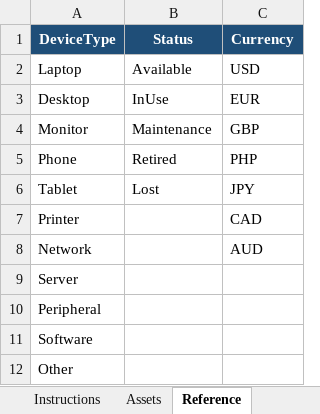
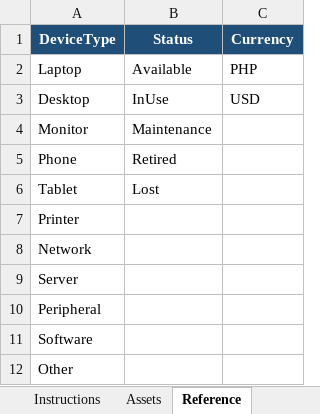
Before and after one commit to mpmartinez/IAMS, an Excel workbook: src/AssetDesk.Web/wwwroot/templates/Asset_Upload_Template.xlsx, sheet Reference, drawn as a sheet; values as stored, in another font and other column widths than the file's, no borders; the diff names each change by its address in the sheet, - before the commit and + after, or states it on an @@ line.

```diff
--- a/src/AssetDesk.Web/wwwroot/templates/Asset_Upload_Template.xlsx (sheet Reference)
+++ b/src/AssetDesk.Web/wwwroot/templates/Asset_Upload_Template.xlsx (sheet Reference)
-C2 (Currency): USD
+C2 (Currency): PHP
-C3 (Currency): EUR
+C3 (Currency): USD
-C4 (Currency): GBP
+C4 (Currency): (empty)
-C5 (Currency): PHP
+C5 (Currency): (empty)
-C6 (Currency): JPY
+C6 (Currency): (empty)
-C7 (Currency): CAD
+C7 (Currency): (empty)
-C8 (Currency): AUD
+C8 (Currency): (empty)
```
Also changed, not shown: sheet Instructions, sheet Assets, 2 other files.
